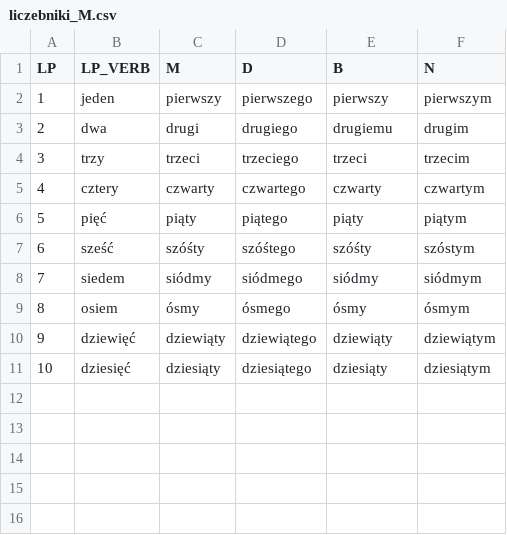
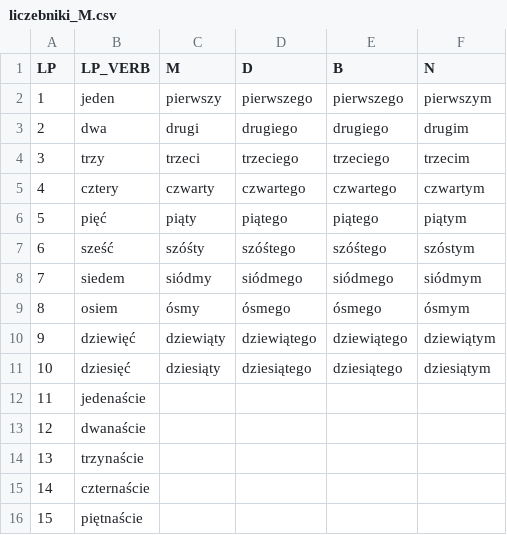
Before and after one commit to epsonik/FuzzyDescV2, a CSV file: pl/liczebniki_M.csv, drawn as a sheet.

```diff
--- a/pl/liczebniki_M.csv
+++ b/pl/liczebniki_M.csv
@@ -1,11 +1,16 @@
 LP, LP_VERB, M, D, B, N
-1, jeden, pierwszy, pierwszego, pierwszy, pierwszym
-2, dwa, drugi, drugiego, drugiemu, drugim
-3, trzy, trzeci, trzeciego, trzeci, trzecim
-4, cztery, czwarty, czwartego, czwarty, czwartym
-5, pięć, piąty, piątego, piąty, piątym
-6, sześć, szóśty, szóśtego, szóśty, szóstym
-7, siedem, siódmy, siódmego, siódmy, siódmym
-8, osiem, ósmy, ósmego, ósmy, ósmym
-9, dziewięć, dziewiąty, dziewiątego, dziewiąty, dziewiątym
-10, dziesięć, dziesiąty, dziesiątego, dziesiąty, dziesiątym
+1, jeden, pierwszy, pierwszego, pierwszego, pierwszym
+2, dwa, drugi, drugiego, drugiego, drugim
+3, trzy, trzeci, trzeciego, trzeciego, trzecim
+4, cztery, czwarty, czwartego, czwartego, czwartym
+5, pięć, piąty, piątego, piątego, piątym
+6, sześć, szóśty, szóśtego, szóśtego, szóstym
+7, siedem, siódmy, siódmego, siódmego, siódmym
+8, osiem, ósmy, ósmego, ósmego, ósmym
+9, dziewięć, dziewiąty, dziewiątego, dziewiątego, dziewiątym
+10, dziesięć, dziesiąty, dziesiątego, dziesiątego, dziesiątym
+11, jedenaście
+12, dwanaście
+13, trzynaście
+14, czternaście
+15, piętnaście
```
Also changed, not shown: 9 other files.
